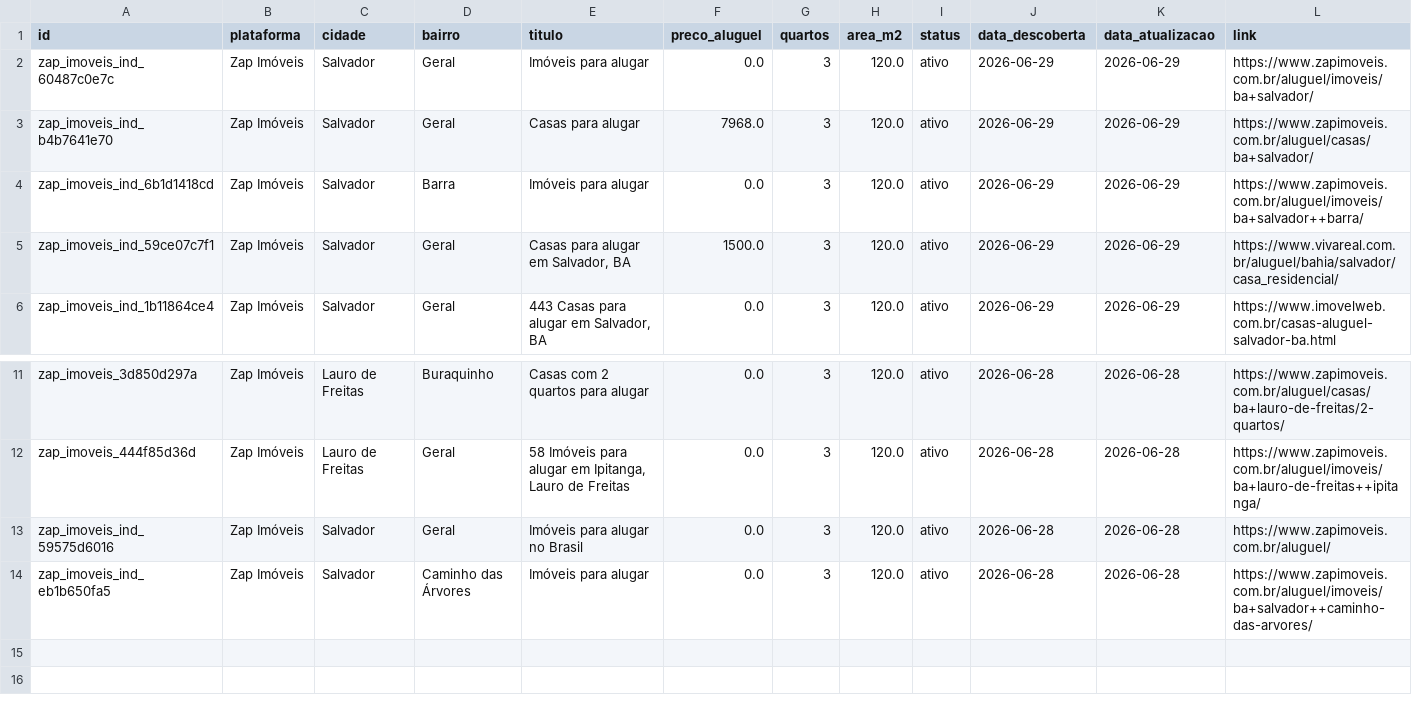
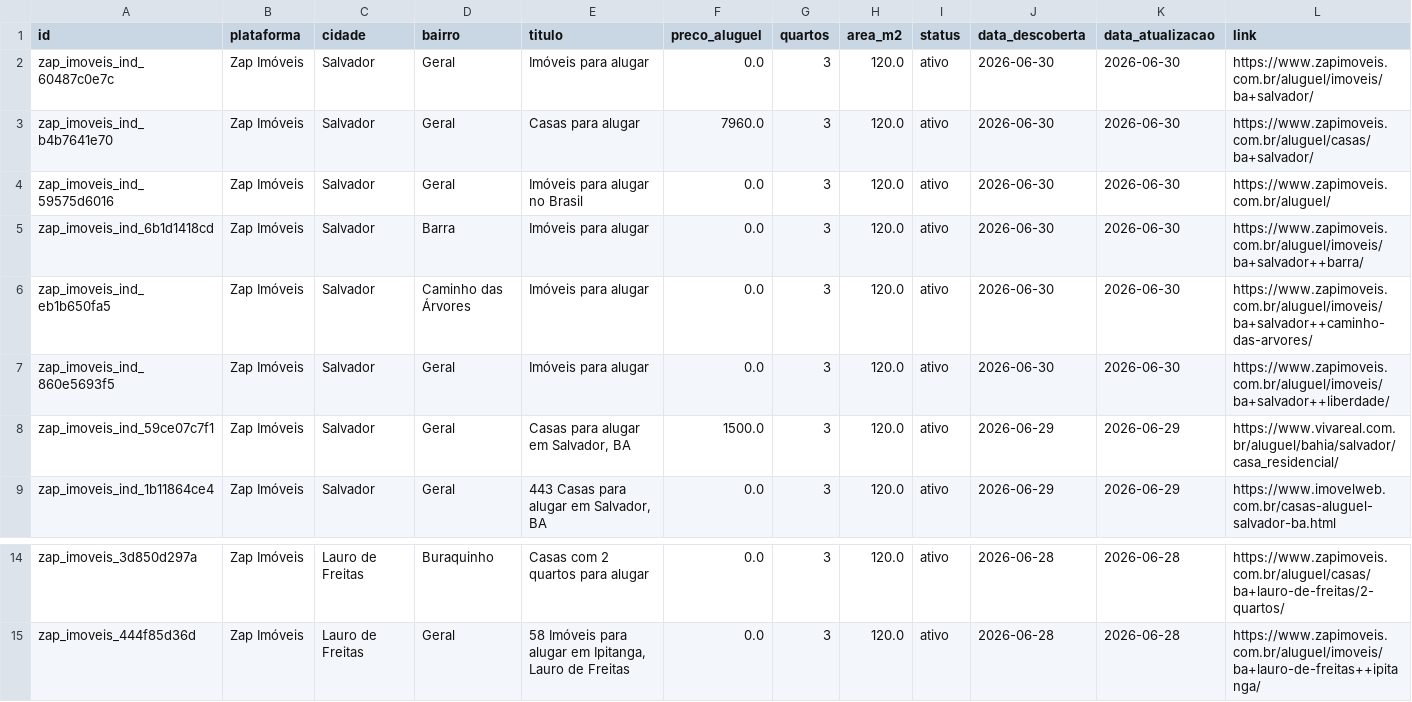
Before and after one commit to yuriluna85/aluguel-salvador, a CSV file: data/zap_imoveis_2026.csv, drawn as a sheet; only a part is shown, gaps mark what is left out.

```diff
--- a/data/zap_imoveis_2026.csv
+++ b/data/zap_imoveis_2026.csv
@@ -1,5 +1,8 @@
 id,plataforma,cidade,bairro,titulo,preco_aluguel,quartos,area_m2,status,data_descoberta,data_atualizacao,link
-zap_imoveis_ind_60487c0e7c,Zap Imóveis,Salvador,Geral,Imóveis para alugar,0.0,3,120.0,ativo,2026-06-29,2026-06-29,https://www.zapimoveis.com.br/aluguel/imoveis/ba+salvador/
-zap_imoveis_ind_b4b7641e70,Zap Imóveis,Salvador,Geral,Casas para alugar,7968.0,3,120.0,ativo,2026-06-29,2026-06-29,https://www.zapimoveis.com.br/aluguel/casas/ba+salvador/
-zap_imoveis_ind_6b1d1418cd,Zap Imóveis,Salvador,Barra,Imóveis para alugar,0.0,3,120.0,ativo,2026-06-29,2026-06-29,https://www.zapimoveis.com.br/aluguel/imoveis/ba+salvador++barra/
+zap_imoveis_ind_60487c0e7c,Zap Imóveis,Salvador,Geral,Imóveis para alugar,0.0,3,120.0,ativo,2026-06-30,2026-06-30,https://www.zapimoveis.com.br/aluguel/imoveis/ba+salvador/
+zap_imoveis_ind_b4b7641e70,Zap Imóveis,Salvador,Geral,Casas para alugar,7960.0,3,120.0,ativo,2026-06-30,2026-06-30,https://www.zapimoveis.com.br/aluguel/casas/ba+salvador/
+zap_imoveis_ind_59575d6016,Zap Imóveis,Salvador,Geral,Imóveis para alugar no Brasil,0.0,3,120.0,ativo,2026-06-30,2026-06-30,https://www.zapimoveis.com.br/aluguel/
+zap_imoveis_ind_6b1d1418cd,Zap Imóveis,Salvador,Barra,Imóveis para alugar,0.0,3,120.0,ativo,2026-06-30,2026-06-30,https://www.zapimoveis.com.br/aluguel/imoveis/ba+salvador++barra/
+zap_imoveis_ind_eb1b650fa5,Zap Imóveis,Salvador,Caminho das Árvores,Imóveis para alugar,0.0,3,120.0,ativo,2026-06-30,2026-06-30,https://www.zapimoveis.com.br/aluguel/imoveis/ba+salvador++caminho-das-arvores/
+zap_imoveis_ind_860e5693f5,Zap Imóveis,Salvador,Geral,Imóveis para alugar,0.0,3,120.0,ativo,2026-06-30,2026-06-30,https://www.zapimoveis.com.br/aluguel/imoveis/ba+salvador++liberdade/
 zap_imoveis_ind_59ce07c7f1,Zap Imóveis,Salvador,Geral,"Casas para alugar em Salvador, BA",1500.0,3,120.0,ativo,2026-06-29,2026-06-29,https://www.vivareal.com.br/aluguel/bahia/salvador/casa_residencial/
@@ -12,3 +15 @@ zap_imoveis_3d850d297a,Zap Imóveis,Lauro de Freitas,Buraquinho,Casas com 2 quar
 zap_imoveis_444f85d36d,Zap Imóveis,Lauro de Freitas,Geral,"58 Imóveis para alugar em Ipitanga, Lauro de Freitas",0.0,3,120.0,ativo,2026-06-28,2026-06-28,https://www.zapimoveis.com.br/aluguel/imoveis/ba+lauro-de-freitas++ipitanga/
-zap_imoveis_ind_59575d6016,Zap Imóveis,Salvador,Geral,Imóveis para alugar no Brasil,0.0,3,120.0,ativo,2026-06-28,2026-06-28,https://www.zapimoveis.com.br/aluguel/
-zap_imoveis_ind_eb1b650fa5,Zap Imóveis,Salvador,Caminho das Árvores,Imóveis para alugar,0.0,3,120.0,ativo,2026-06-28,2026-06-28,https://www.zapimoveis.com.br/aluguel/imoveis/ba+salvador++caminho-das-arvores/
```
Also changed, not shown: data/olx_2026.csv, data/quintoandar_2026.csv, 3 other files.
